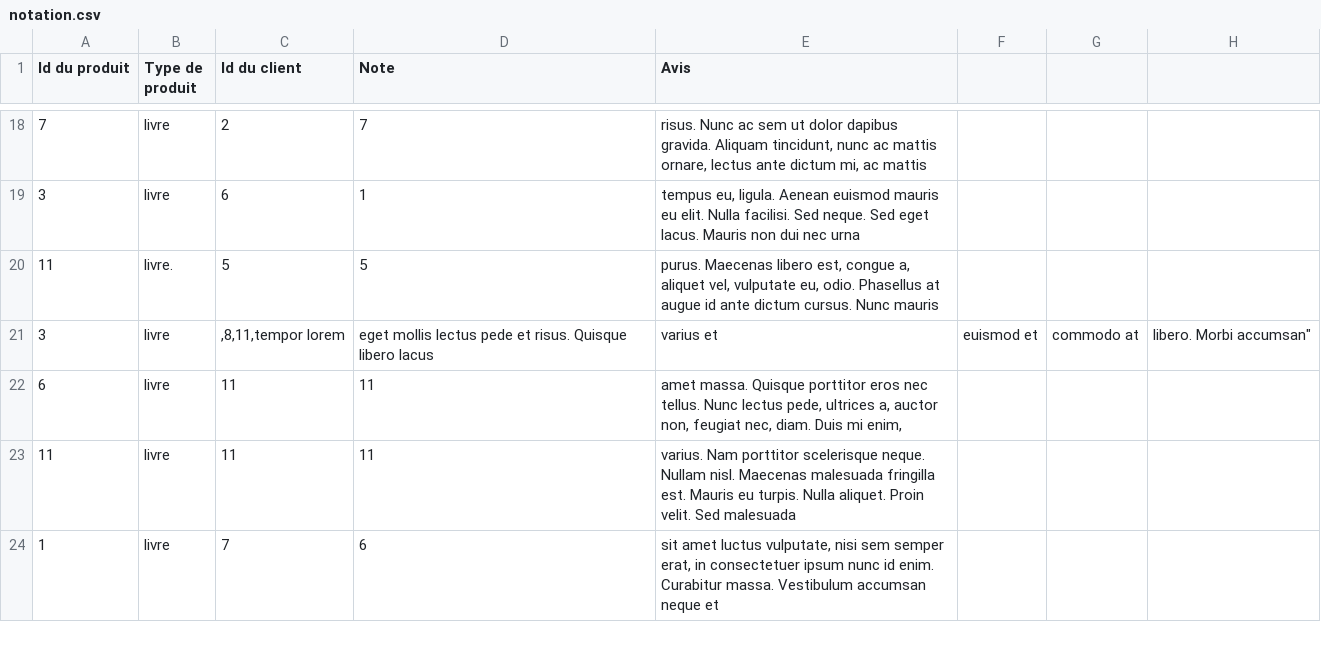
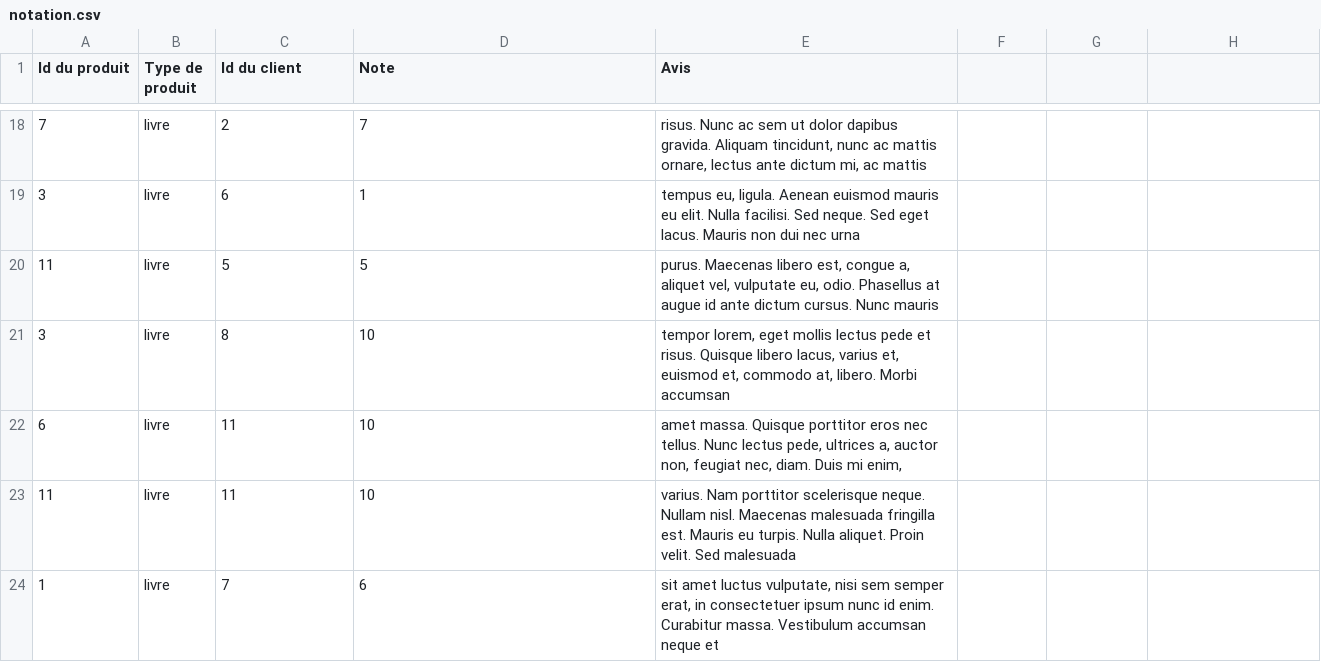
Before and after one commit to mehdimunim/E-commerce-DB, a CSV file: CSV/notation.csv, drawn as a sheet; only a part is shown, gaps mark what is left out; the diff covers the shown part only.

```diff
--- a/CSV/notation.csv
+++ b/CSV/notation.csv
@@ -19,6 +19,6 @@ Id du produit,Type de produit,Id du client,Note,Avis
 3,livre,6,1,"tempus eu, ligula. Aenean euismod mauris eu elit. Nulla facilisi. Sed neque. Sed eget lacus. Mauris non dui nec urna"
-11,livre.,5,5,"purus. Maecenas libero est, congue a, aliquet vel, vulputate eu, odio. Phasellus at augue id ante dictum cursus. Nunc mauris"
-3,livre,",8,11,"tempor lorem, eget mollis lectus pede et risus. Quisque libero lacus, varius et, euismod et, commodo at, libero. Morbi accumsan"
-6,livre,11,11,"amet massa. Quisque porttitor eros nec tellus. Nunc lectus pede, ultrices a, auctor non, feugiat nec, diam. Duis mi enim,"
-11,livre,11,11,varius. Nam porttitor scelerisque neque. Nullam nisl. Maecenas malesuada fringilla est. Mauris eu turpis. Nulla aliquet. Proin velit. Sed malesuada
+11,livre,5,5,"purus. Maecenas libero est, congue a, aliquet vel, vulputate eu, odio. Phasellus at augue id ante dictum cursus. Nunc mauris"
+3,livre,8,10,"tempor lorem, eget mollis lectus pede et risus. Quisque libero lacus, varius et, euismod et, commodo at, libero. Morbi accumsan"
+6,livre,11,10,"amet massa. Quisque porttitor eros nec tellus. Nunc lectus pede, ultrices a, auctor non, feugiat nec, diam. Duis mi enim,"
+11,livre,11,10,varius. Nam porttitor scelerisque neque. Nullam nisl. Maecenas malesuada fringilla est. Mauris eu turpis. Nulla aliquet. Proin velit. Sed malesuada
 1,livre,7,6,"sit amet luctus vulputate, nisi sem semper erat, in consectetuer ipsum nunc id enim. Curabitur massa. Vestibulum accumsan neque et"
```
Also changed, not shown: 17 edited cells elsewhere in this file, CSV/periodique.csv, 5 other files.
